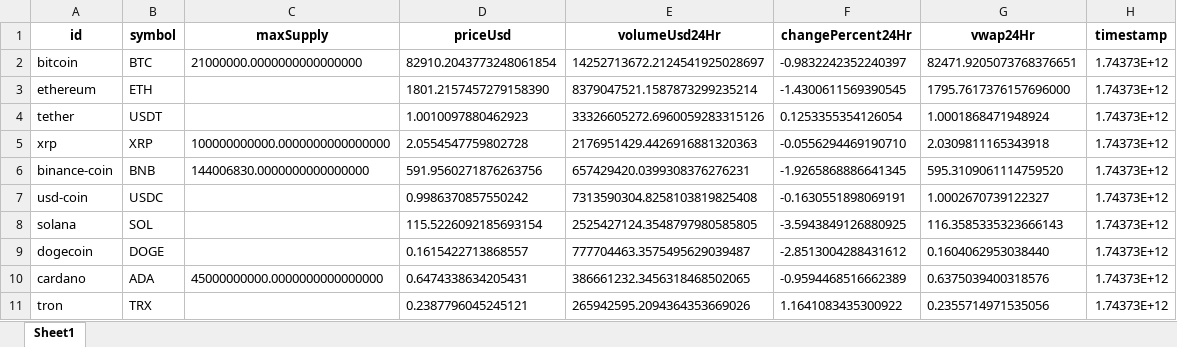
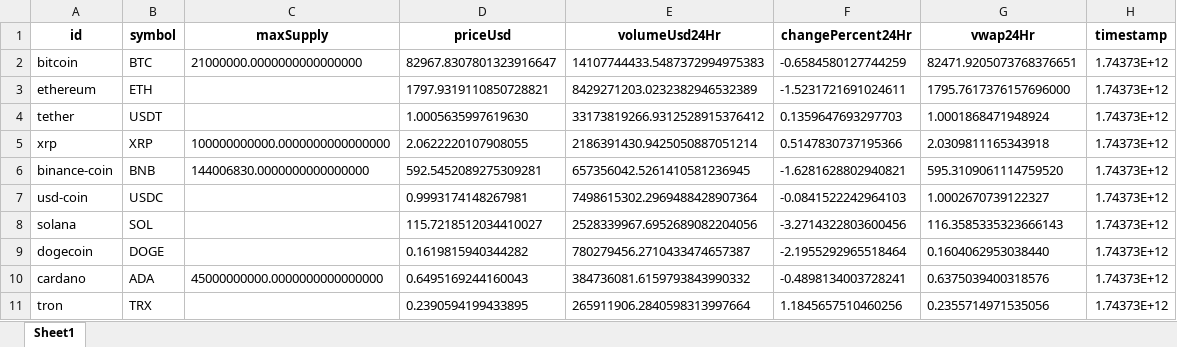
Before and after one commit to gedar1971/bigdata2501_actividad_1, an Excel workbook: src/static/cleaned_data/cleaned_data_symbol.xlsx, sheet Sheet1, drawn as a sheet; only a part is shown; values as stored, in another font and other column widths than the file's, no borders; the diff covers the shown part only; the diff names each change by its address in the sheet, - before the commit and + after, or states it on an @@ line.

```diff
--- a/src/static/cleaned_data/cleaned_data_symbol.xlsx (sheet Sheet1)
+++ b/src/static/cleaned_data/cleaned_data_symbol.xlsx (sheet Sheet1)
-D2 (priceUsd): 82910.2043773248061854
+D2 (priceUsd): 82967.8307801323916647
-E2 (volumeUsd24Hr): 14252713672.2124541925028697
+E2 (volumeUsd24Hr): 14107744433.5487372994975383
-F2 (changePercent24Hr): -0.9832242352240397
+F2 (changePercent24Hr): -0.6584580127744259
-D3 (priceUsd): 1801.2157457279158390
+D3 (priceUsd): 1797.9319110850728821
-E3 (volumeUsd24Hr): 8379047521.1587873299235214
+E3 (volumeUsd24Hr): 8429271203.0232382946532389
-F3 (changePercent24Hr): -1.4300611569390545
+F3 (changePercent24Hr): -1.5231721691024611
-D4 (priceUsd): 1.0010097880462923
+D4 (priceUsd): 1.0005635997619630
-E4 (volumeUsd24Hr): 33326605272.6960059283315126
+E4 (volumeUsd24Hr): 33173819266.9312528915376412
-F4 (changePercent24Hr): 0.1253355354126054
+F4 (changePercent24Hr): 0.1359647693297703
-D5 (priceUsd): 2.0554547759802728
+D5 (priceUsd): 2.0622220107908055
-E5 (volumeUsd24Hr): 2176951429.4426916881320363
+E5 (volumeUsd24Hr): 2186391430.9425050887051214
-F5 (changePercent24Hr): -0.0556294469190710
+F5 (changePercent24Hr): 0.5147830737195366
-D6 (priceUsd): 591.9560271876263756
+D6 (priceUsd): 592.5452089275309281
-E6 (volumeUsd24Hr): 657429420.0399308376276231
+E6 (volumeUsd24Hr): 657356042.5261410581236945
-F6 (changePercent24Hr): -1.9265868886641345
+F6 (changePercent24Hr): -1.6281628802940821
-D7 (priceUsd): 0.9986370857550242
+D7 (priceUsd): 0.9993174148267981
-E7 (volumeUsd24Hr): 7313590304.8258103819825408
+E7 (volumeUsd24Hr): 7498615302.2969488428907364
-F7 (changePercent24Hr): -0.1630551898069191
+F7 (changePercent24Hr): -0.0841522242964103
-D8 (priceUsd): 115.5226092185693154
+D8 (priceUsd): 115.7218512034410027
-E8 (volumeUsd24Hr): 2525427124.3548797980585805
+E8 (volumeUsd24Hr): 2528339967.6952689082204056
-F8 (changePercent24Hr): -3.5943849126880925
+F8 (changePercent24Hr): -3.2714322803600456
-D9 (priceUsd): 0.1615422713868557
+D9 (priceUsd): 0.1619815940344282
-E9 (volumeUsd24Hr): 777704463.3575495629039487
+E9 (volumeUsd24Hr): 780279456.2710433474657387
-F9 (changePercent24Hr): -2.8513004288431612
+F9 (changePercent24Hr): -2.1955292965518464
-D10 (priceUsd): 0.6474338634205431
+D10 (priceUsd): 0.6495169244160043
-E10 (volumeUsd24Hr): 386661232.3456318468502065
+E10 (volumeUsd24Hr): 384736081.6159793843990332
-F10 (changePercent24Hr): -0.9594468516662389
+F10 (changePercent24Hr): -0.4898134003728241
-D11 (priceUsd): 0.2387796045245121
+D11 (priceUsd): 0.2390594199433895
-E11 (volumeUsd24Hr): 265942595.2094364353669026
+E11 (volumeUsd24Hr): 265911906.2840598313997664
-F11 (changePercent24Hr): 1.1641083435300922
+F11 (changePercent24Hr): 1.1845657510460256
```
Also changed, not shown: 5 added rows, 5 removed rows and 254 edited cells elsewhere in this sheet, src/static/cleaned_data/cleaned_data_name.xlsx, src/static/enriched_data/enriched_data.xlsx, 11 other files.
